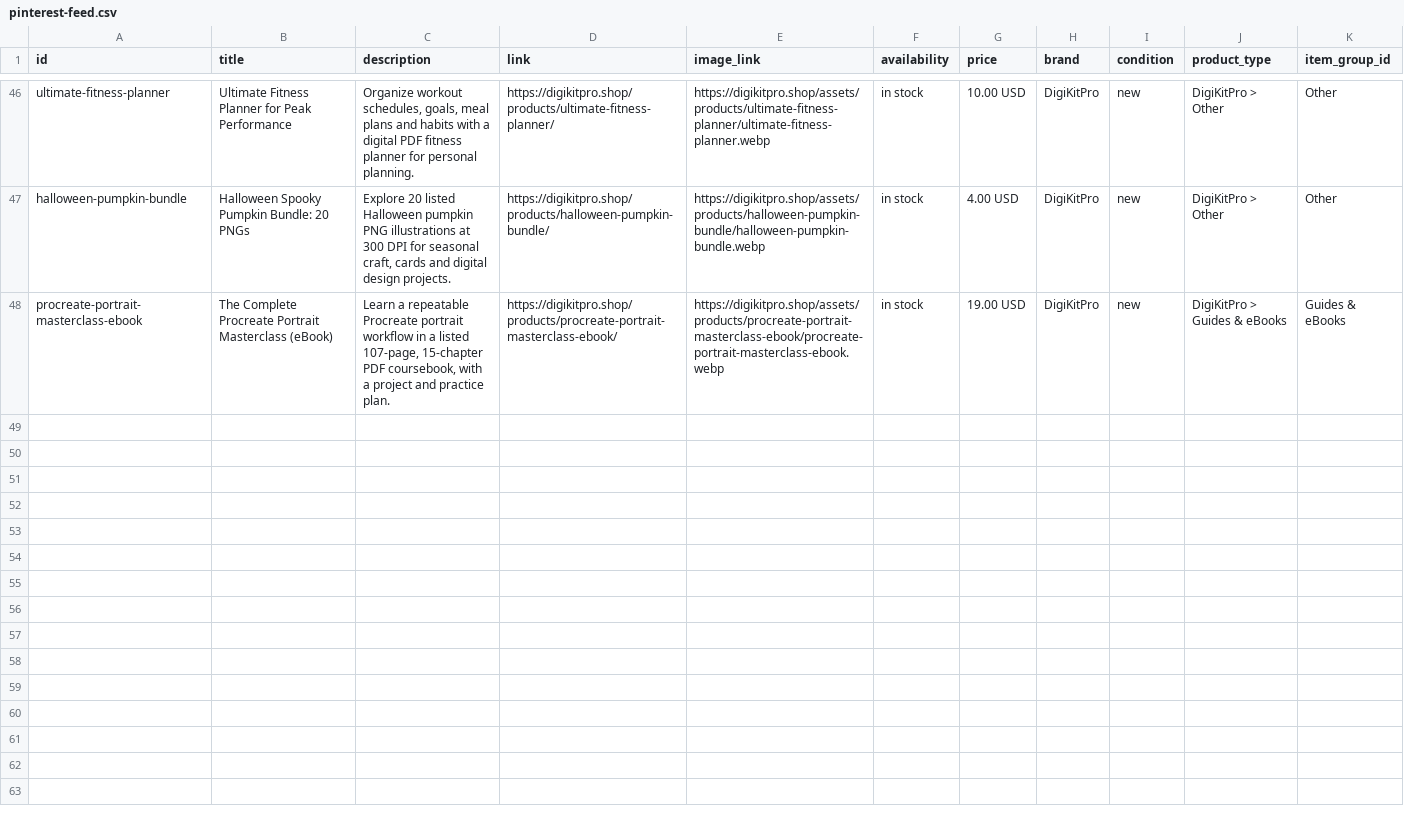
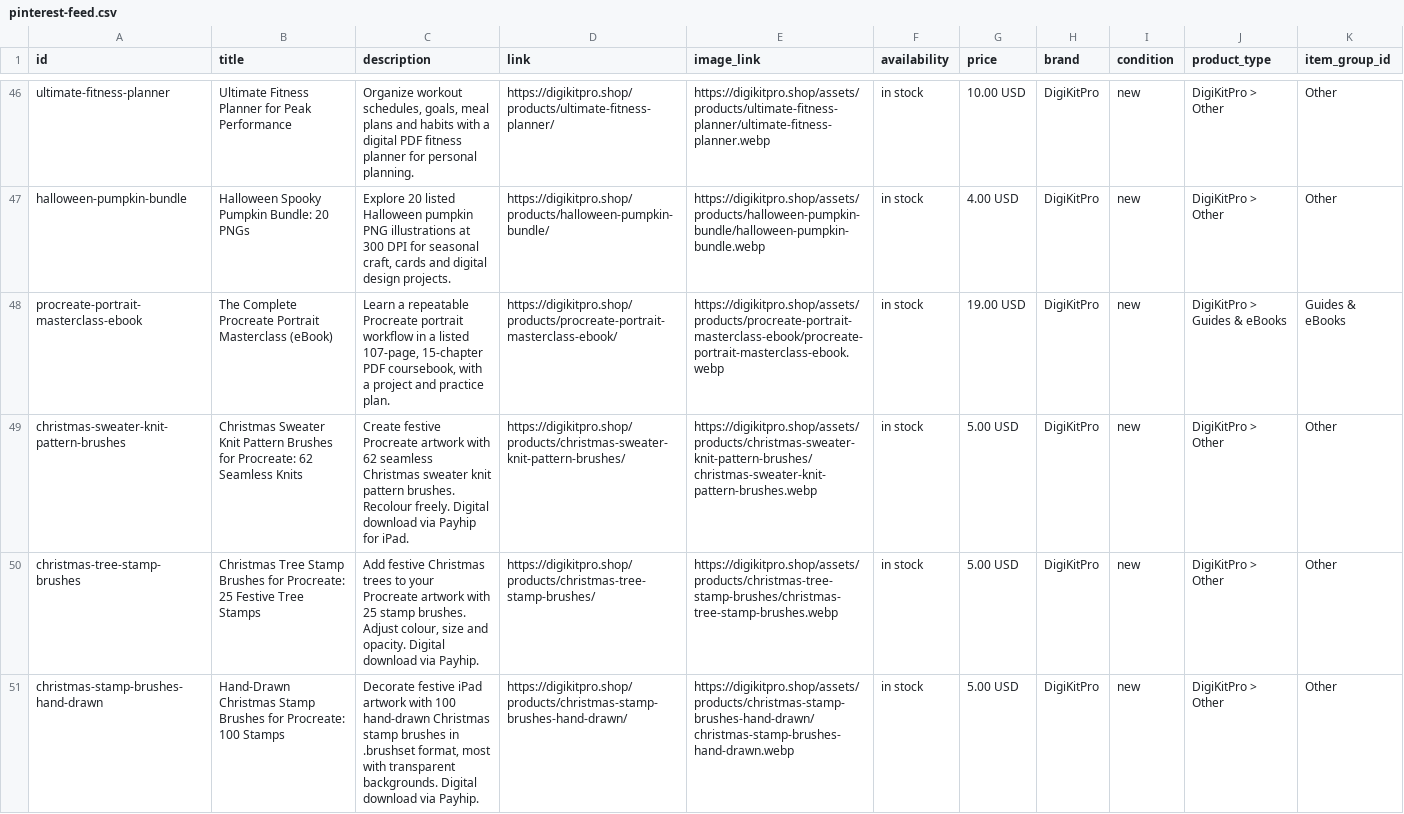
Before and after one commit to digikitpro/digikitpro, a CSV file: pinterest-feed.csv, drawn as a sheet; only a part is shown, gaps mark what is left out.

Commit message:
Add three Christmas Procreate products to the catalog
- New SKUs (owner-sanctioned, from the Payhip listings): christmas-sweater-knit-pattern-brushes (Iq8D4, 62 seamless knit pattern brushes, $5.00, ZIP 35MB), christmas-tree-stamp-brushes (AwePR, 25 tree stamps, $5.00, ZIP 5MB), christmas-stamp-brushes-hand-drawn (1vTuy, 100 hand-drawn stamps, .brushset, ZIP 30MB). Procreate iPad only, digital delivery via Payhip.
- Featured in the Christmas seasonal hub (pack section, new FAQ, hub SEO copy) and marked featured; catalog-wide counts/chips/sitemap-images/Pinterest/Merchant feed regenerated from data (54 products; 191 image:loc; 47 feed candidates).
- Christmas hub SEO now targets 'Christmas Procreate brushes', 'knit pattern brushes', 'tree stamp brushes', 'hand drawn Christmas brushes'.
- Baseline snapshot CSVs EXTENDED (original 51 rows byte-identical, verified); PRODUCT-SEO-REWRITE regenerated; verify.py/qa_product_editorial.py/qa_merchant_feed.py re-pins with provenance comments; discovery.json + merchant maps (titles/categories/AI-provenance with real sha256) extended.
- Promo covers for the three new SKUs are AI-generated placeholder graphics in the storefront house style (payhip.com is unreachable from the sandbox); no ratings, prices or unverified compatibility claims anywhere. See docs/CATALOG-ADDITION-2026-11-10-christmas.md; owner to approve or swap for listing artwork.

Co-authored-by: arena-agent <297053741+arena-agent@users.noreply.github.com>

```diff
--- a/pinterest-feed.csv
+++ b/pinterest-feed.csv
@@ -48 +48,4 @@ halloween-pumpkin-bundle,Halloween Spooky Pumpkin Bundle: 20 PNGs,"Explore 20 li
 procreate-portrait-masterclass-ebook,The Complete Procreate Portrait Masterclass (eBook),"Learn a repeatable Procreate portrait workflow in a listed 107-page, 15-chapter PDF coursebook, with a project and practice plan.",https://digikitpro.shop/products/procreate-portrait-masterclass-ebook/,https://digikitpro.shop/assets/products/procreate-portrait-masterclass-ebook/procreate-portrait-masterclass-ebook.webp,in stock,19.00 USD,DigiKitPro,new,DigiKitPro > Guides & eBooks,Guides & eBooks
+christmas-sweater-knit-pattern-brushes,Christmas Sweater Knit Pattern Brushes for Procreate: 62 Seamless Knits,Create festive Procreate artwork with 62 seamless Christmas sweater knit pattern brushes. Recolour freely. Digital download via Payhip for iPad.,https://digikitpro.shop/products/christmas-sweater-knit-pattern-brushes/,https://digikitpro.shop/assets/products/christmas-sweater-knit-pattern-brushes/christmas-sweater-knit-pattern-brushes.webp,in stock,5.00 USD,DigiKitPro,new,DigiKitPro > Other,Other
+christmas-tree-stamp-brushes,Christmas Tree Stamp Brushes for Procreate: 25 Festive Tree Stamps,"Add festive Christmas trees to your Procreate artwork with 25 stamp brushes. Adjust colour, size and opacity. Digital download via Payhip.",https://digikitpro.shop/products/christmas-tree-stamp-brushes/,https://digikitpro.shop/assets/products/christmas-tree-stamp-brushes/christmas-tree-stamp-brushes.webp,in stock,5.00 USD,DigiKitPro,new,DigiKitPro > Other,Other
+christmas-stamp-brushes-hand-drawn,Hand-Drawn Christmas Stamp Brushes for Procreate: 100 Stamps,"Decorate festive iPad artwork with 100 hand-drawn Christmas stamp brushes in .brushset format, most with transparent backgrounds. Digital download via Payhip.",https://digikitpro.shop/products/christmas-stamp-brushes-hand-drawn/,https://digikitpro.shop/assets/products/christmas-stamp-brushes-hand-drawn/christmas-stamp-brushes-hand-drawn.webp,in stock,5.00 USD,DigiKitPro,new,DigiKitPro > Other,Other
```
Also changed, not shown: docs/PRODUCT-KEYWORD-MAP-2026-10-29.csv, 47 other files.
